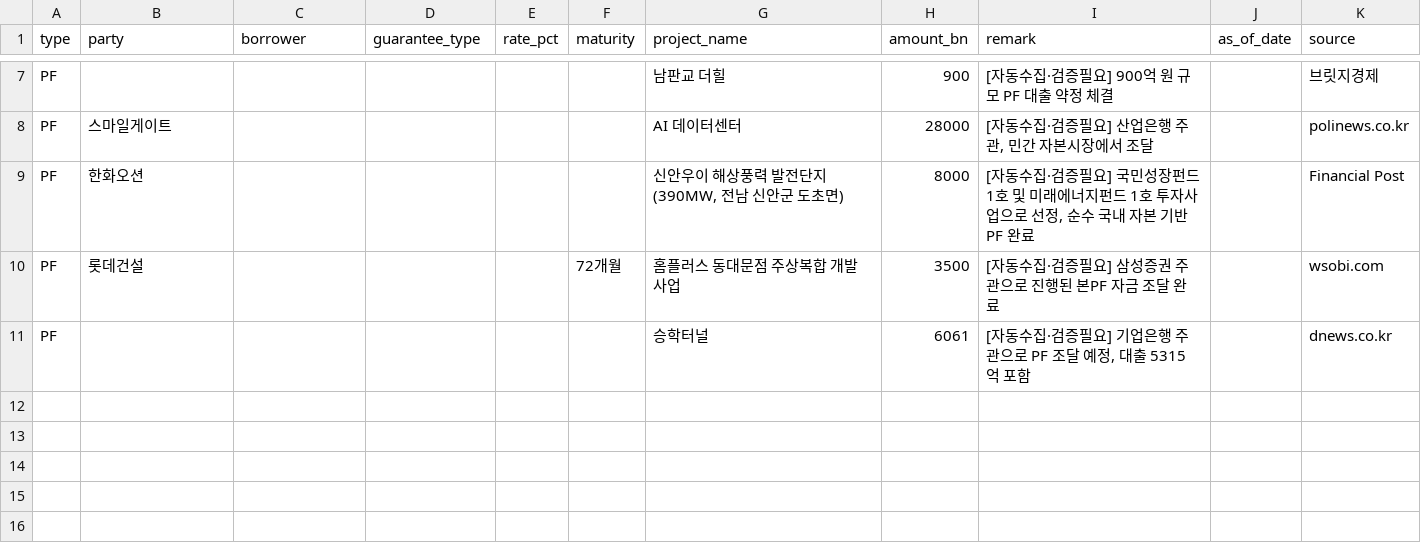
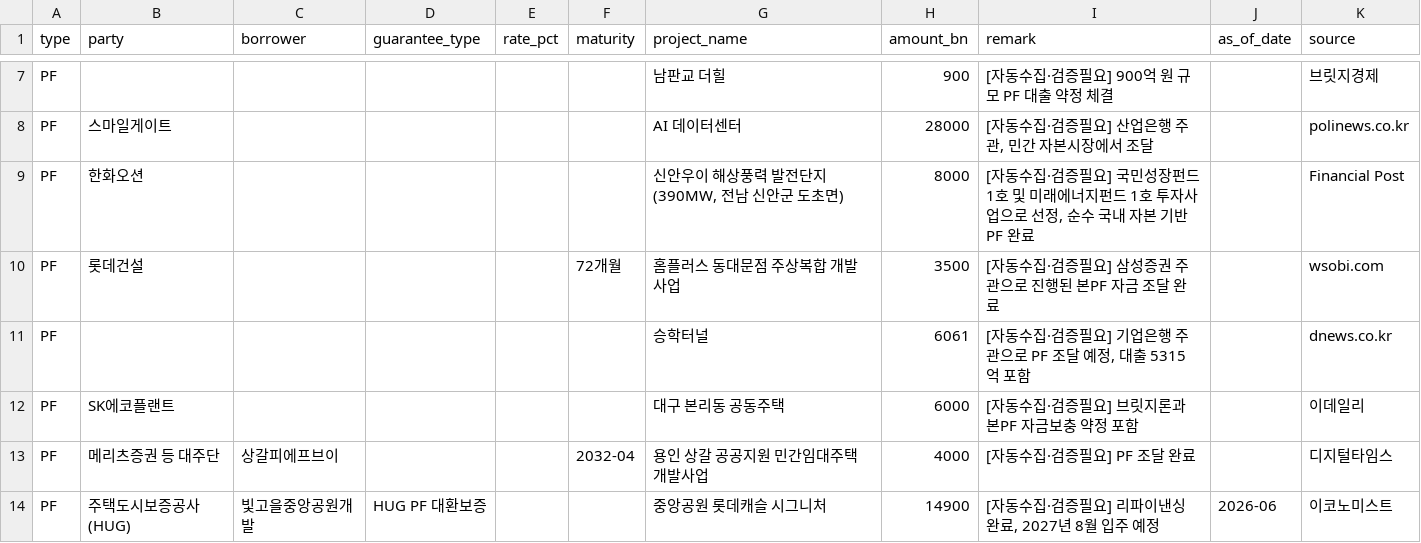
Before and after one commit to naqmin999-sketch/pf-daily-mail, a CSV file: manual_data/deal_watch.csv, drawn as a sheet; only a part is shown, gaps mark what is left out.

```diff
--- a/manual_data/deal_watch.csv
+++ b/manual_data/deal_watch.csv
@@ -11 +11,4 @@ PF,롯데건설,,,,72개월,홈플러스 동대문점 주상복합 개발사업,
 PF,,,,,,승학터널,6061,"[자동수집·검증필요] 기업은행 주관으로 PF 조달 예정, 대출 5315억 포함",,dnews.co.kr
+PF,SK에코플랜트,,,,,대구 본리동 공동주택,6000,[자동수집·검증필요] 브릿지론과 본PF 자금보충 약정 포함,,이데일리
+PF,메리츠증권 등 대주단,상갈피에프브이,,,2032-04,용인 상갈 공공지원 민간임대주택 개발사업,4000,[자동수집·검증필요] PF 조달 완료,,디지털타임스
+PF,주택도시보증공사(HUG),빛고을중앙공원개발,HUG PF 대환보증,,,중앙공원 롯데캐슬 시그니처,14900,"[자동수집·검증필요] 리파이낸싱 완료, 2027년 8월 입주 예정",2026-06,이코노미스트
```
